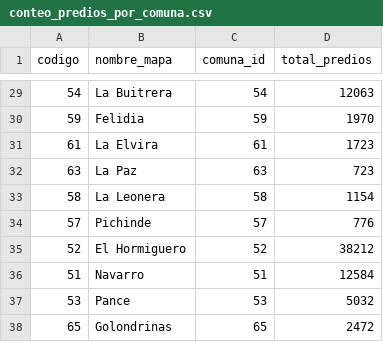
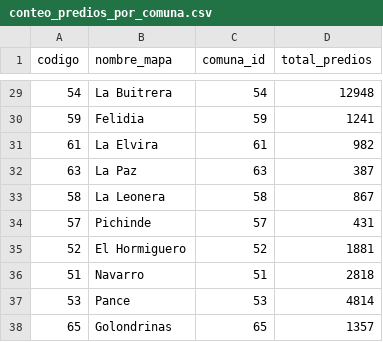
Before and after one commit to bryyan1250-dotcom/divi_politica, a CSV file: conteo_predios_por_comuna.csv, drawn as a sheet; only a part is shown, gaps mark what is left out; the diff covers the shown part only.

```diff
--- a/conteo_predios_por_comuna.csv
+++ b/conteo_predios_por_comuna.csv
@@ -29,10 +29,10 @@
-54,La Buitrera,54,12063
-59,Felidia,59,1970
-61,La Elvira,61,1723
-63,La Paz,63,723
-58,La Leonera,58,1154
-57,Pichinde,57,776
-52,El Hormiguero,52,38212
-51,Navarro,51,12584
-53,Pance,53,5032
-65,Golondrinas,65,2472
+54,La Buitrera,54,12948
+59,Felidia,59,1241
+61,La Elvira,61,982
+63,La Paz,63,387
+58,La Leonera,58,867
+57,Pichinde,57,431
+52,El Hormiguero,52,1881
+51,Navarro,51,2818
+53,Pance,53,4814
+65,Golondrinas,65,1357
```
Also changed, not shown: 27 edited cells elsewhere in this file, looker_mapa_nativo.csv, 9 other files.
